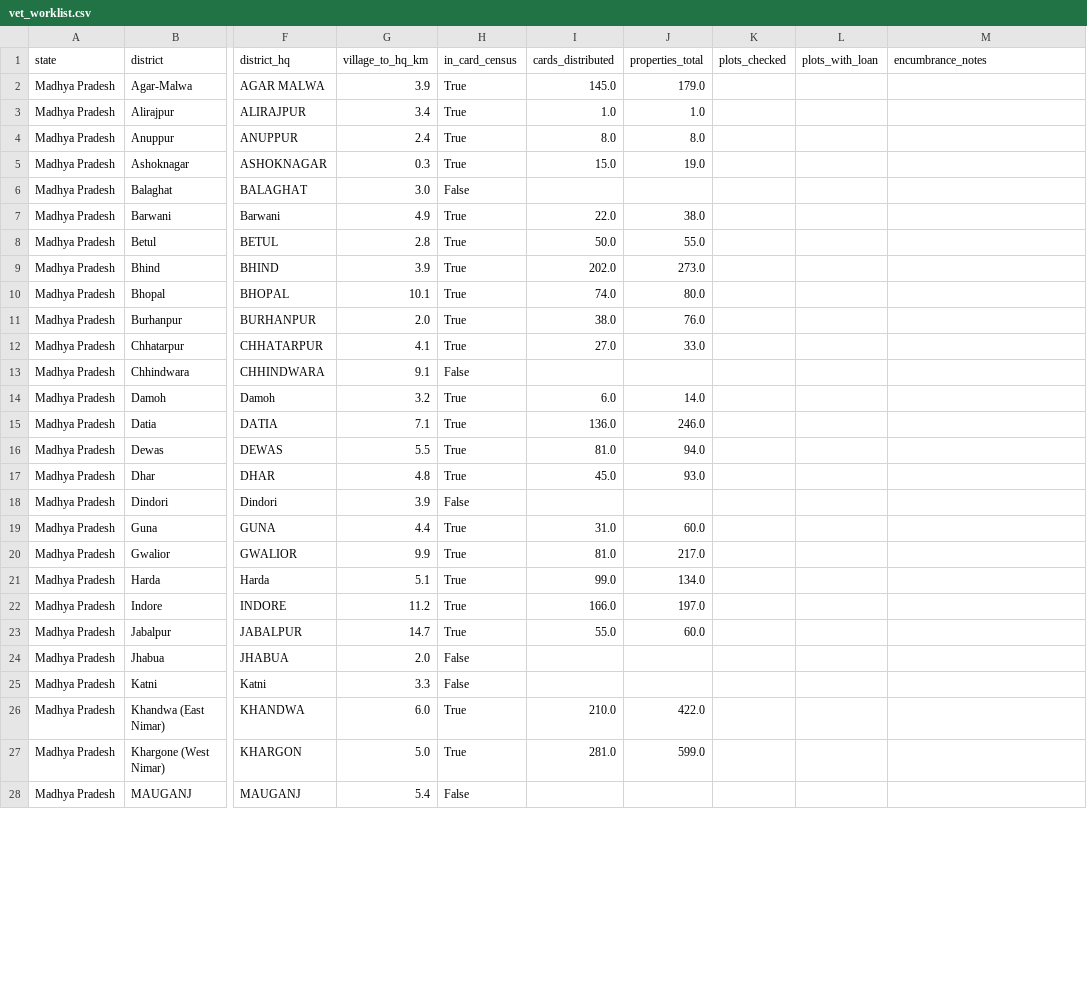
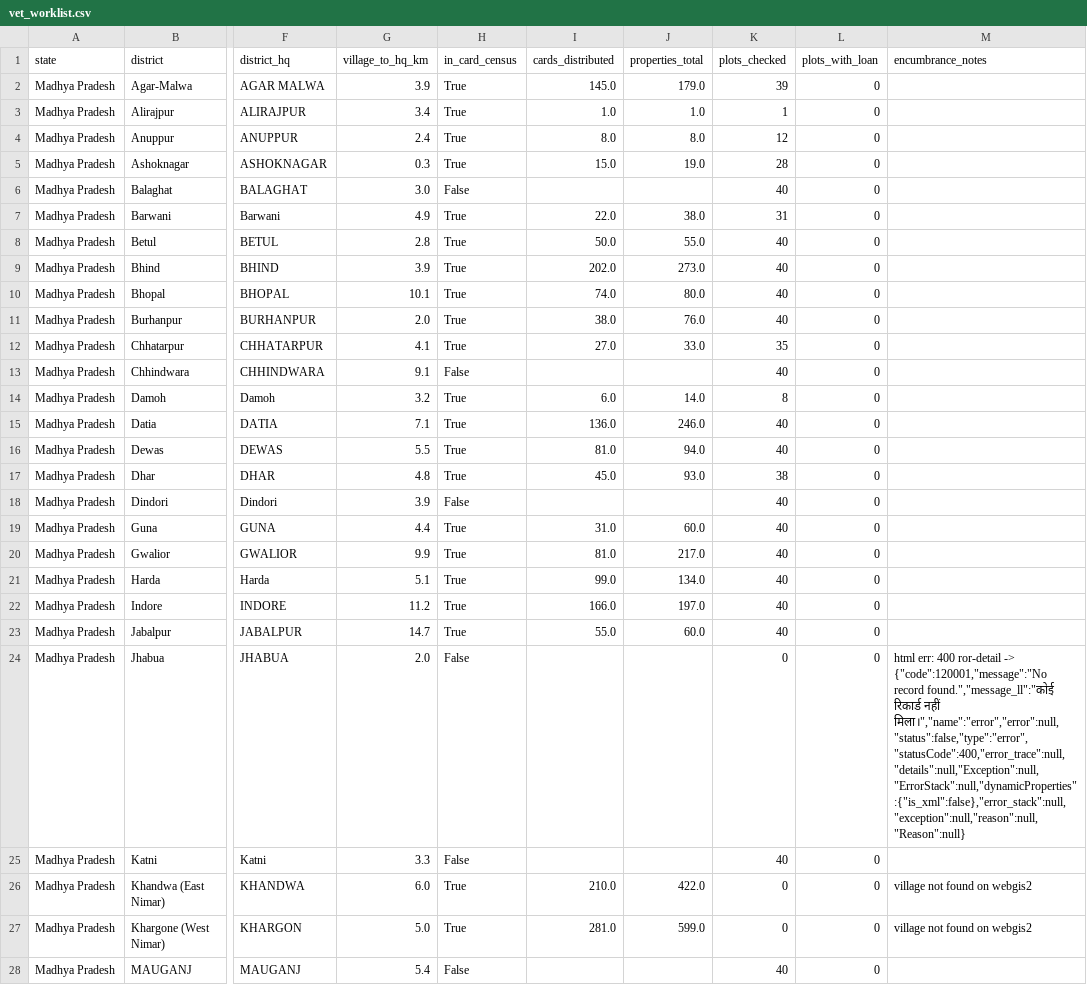
Before and after one commit to SpongeBobCircleShort/svamitva-collateral-audit, a CSV file: data/vet_worklist.csv, drawn as a sheet; only a part is shown, gaps mark what is left out; the diff covers the shown part only; the diff names each change by its address in the sheet, - before the commit and + after, or states it on an @@ line.

```diff
--- a/data/vet_worklist.csv
+++ b/data/vet_worklist.csv
-K2 (plots_checked): (empty)
+K2 (plots_checked): 39
-L2:L28 (plots_with_loan): (empty)
+L2:L28 (plots_with_loan): 0
-K3 (plots_checked): (empty)
+K3 (plots_checked): 1
-K4 (plots_checked): (empty)
+K4 (plots_checked): 12
-K5 (plots_checked): (empty)
+K5 (plots_checked): 28
-K6 (plots_checked): (empty)
+K6 (plots_checked): 40
-K7 (plots_checked): (empty)
+K7 (plots_checked): 31
-K8:K11 (plots_checked): (empty)
+K8:K11 (plots_checked): 40
-K12 (plots_checked): (empty)
+K12 (plots_checked): 35
-K13 (plots_checked): (empty)
+K13 (plots_checked): 40
-K14 (plots_checked): (empty)
+K14 (plots_checked): 8
-K15:K16 (plots_checked): (empty)
+K15:K16 (plots_checked): 40
-K17 (plots_checked): (empty)
+K17 (plots_checked): 38
-K18:K23 (plots_checked): (empty)
+K18:K23 (plots_checked): 40
-K24 (plots_checked): (empty)
+K24 (plots_checked): 0
-M24 (encumbrance_notes): (empty)
+M24 (encumbrance_notes): html err: 400 ror-detail -> {"code":120001,"message":"No record found.","message_ll":"कोई रिकार्ड नहीं मिला।","name":"error","error":null,"status":false,"type":"error","statusCode":400,"error_trace":null,"details":null,"Exception":null,"ErrorStack":null,"dynamicProperties":{"is_xml":false},"error_stack":null,"exception":null,"reason":null,"Reason":null}
-K25 (plots_checked): (empty)
+K25 (plots_checked): 40
-K26:K27 (plots_checked): (empty)
+K26:K27 (plots_checked): 0
-M26:M27 (encumbrance_notes): (empty)
+M26:M27 (encumbrance_notes): village not found on webgis2
-K28 (plots_checked): (empty)
+K28 (plots_checked): 40
```
Also changed, not shown: 57 edited cells elsewhere in this file, 7 other files.
